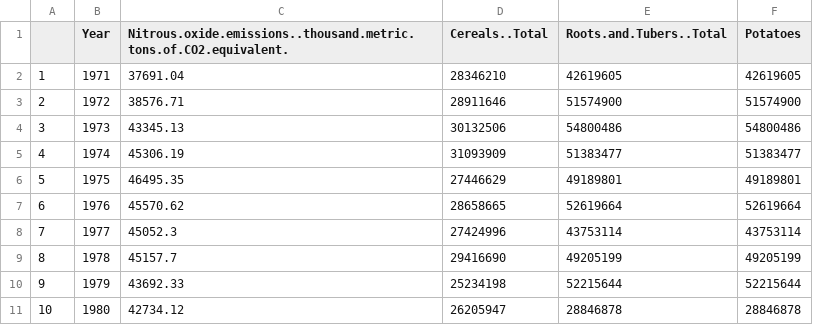
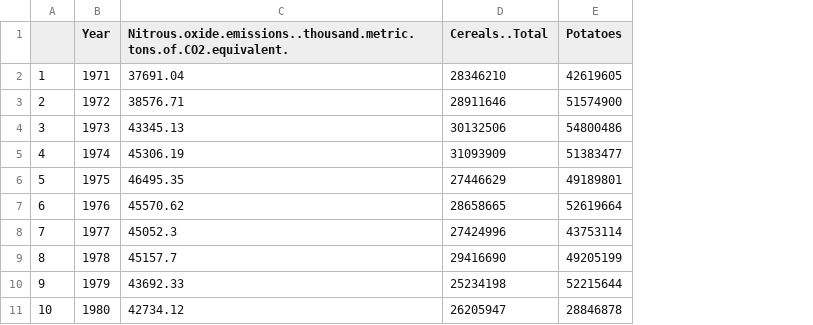
Before and after one commit to Alejandro-github-mx/statistics-projects, a CSV file: CropsNitrox.csv, drawn as a sheet; only a part is shown; the diff names each change by its address in the sheet, - before the commit and + after, or states it on an @@ line.

```diff
--- a/CropsNitrox.csv
+++ b/CropsNitrox.csv
-column E (Roots.and.Tubers..Total), rows 2-11: 42619605 | 51574900 | 54800486 | 51383477 | 49189801 | 52619664 | 43753114 | 49205199 | 52215644 | 28846878
```
Also changed, not shown: 2022-02-18-tarea-phd-statistics/CropsNitrox.csv, 2 other files.
